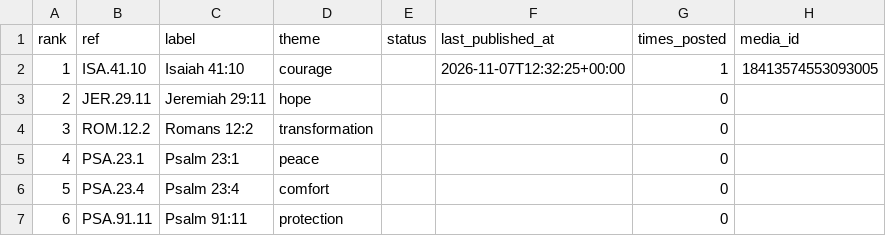
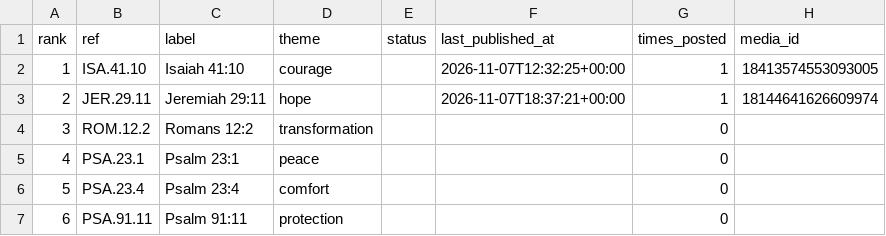
Before and after one commit to Noah-ZS/verse-bot, a CSV file: popular_verses.csv, drawn as a sheet; only a part is shown.

Commit message:
published: Jeremiah 29:11

```diff
--- a/popular_verses.csv
+++ b/popular_verses.csv
@@ -2,3 +2,3 @@ rank,ref,label,theme,status,last_published_at,times_posted,media_id
 1,ISA.41.10,Isaiah 41:10,courage,,2026-11-07T12:32:25+00:00,1,18413574553093005
-2,JER.29.11,Jeremiah 29:11,hope,,,0,
+2,JER.29.11,Jeremiah 29:11,hope,,2026-11-07T18:37:21+00:00,1,18144641626609974
 3,ROM.12.2,Romans 12:2,transformation,,,0,
```
